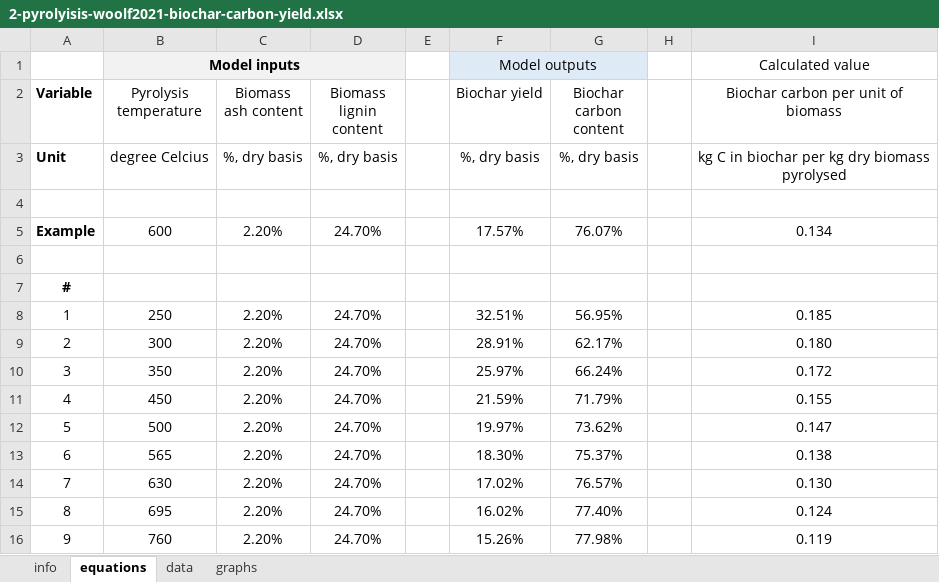
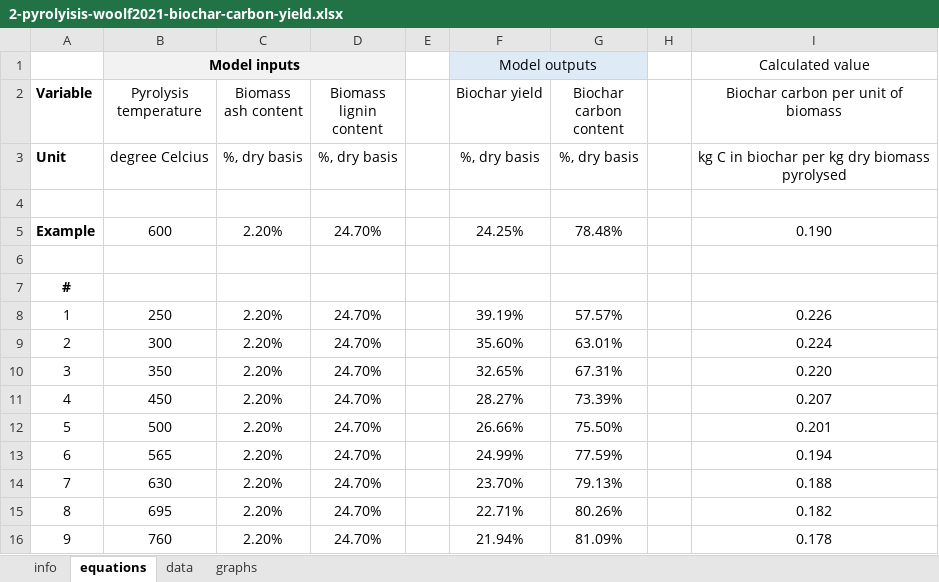
Before and after one commit to ntropy-esa/biochar-systems-dev, an Excel workbook: content/en/modules/2-pyrolysis/2-pyrolyisis-woolf2021-biochar-carbon-yield.xlsx, sheet equations, drawn as a sheet; only a part is shown; values as stored, in another font and other column widths than the file's, no borders; the diff covers the shown part only; the diff names each change by its address in the sheet, - before the commit and + after, or states it on an @@ line.

Commit message:
Work on modules

```diff
--- a/content/en/modules/2-pyrolysis/2-pyrolyisis-woolf2021-biochar-carbon-yield.xlsx (sheet equations)
+++ b/content/en/modules/2-pyrolysis/2-pyrolyisis-woolf2021-biochar-carbon-yield.xlsx (sheet equations)
-F5 (Biochar yield): 17.57%
+F5 (Biochar yield): 24.25%
-G5 (Biochar carbon content): 76.07%
+G5 (Biochar carbon content): 78.48%
-I5: 0.134
+I5: 0.190
-F8 (Biochar yield): 32.51%
+F8 (Biochar yield): 39.19%
-G8 (Biochar carbon content): 56.95%
+G8 (Biochar carbon content): 57.57%
-I8: 0.185
+I8: 0.226
-F9 (Biochar yield): 28.91%
+F9 (Biochar yield): 35.60%
-G9 (Biochar carbon content): 62.17%
+G9 (Biochar carbon content): 63.01%
-I9: 0.180
+I9: 0.224
-F10 (Biochar yield): 25.97%
+F10 (Biochar yield): 32.65%
-G10 (Biochar carbon content): 66.24%
+G10 (Biochar carbon content): 67.31%
-I10: 0.172
+I10: 0.220
-F11 (Biochar yield): 21.59%
+F11 (Biochar yield): 28.27%
-G11 (Biochar carbon content): 71.79%
+G11 (Biochar carbon content): 73.39%
-I11: 0.155
+I11: 0.207
-F12 (Biochar yield): 19.97%
+F12 (Biochar yield): 26.66%
-G12 (Biochar carbon content): 73.62%
+G12 (Biochar carbon content): 75.50%
-I12: 0.147
+I12: 0.201
-F13 (Biochar yield): 18.30%
+F13 (Biochar yield): 24.99%
-G13 (Biochar carbon content): 75.37%
+G13 (Biochar carbon content): 77.59%
-I13: 0.138
+I13: 0.194
-F14 (Biochar yield): 17.02%
+F14 (Biochar yield): 23.70%
-G14 (Biochar carbon content): 76.57%
+G14 (Biochar carbon content): 79.13%
-I14: 0.130
+I14: 0.188
-F15 (Biochar yield): 16.02%
+F15 (Biochar yield): 22.71%
-G15 (Biochar carbon content): 77.40%
+G15 (Biochar carbon content): 80.26%
-I15: 0.124
+I15: 0.182
-F16 (Biochar yield): 15.26%
+F16 (Biochar yield): 21.94%
-G16 (Biochar carbon content): 77.98%
+G16 (Biochar carbon content): 81.09%
-I16: 0.119
+I16: 0.178
```
Also changed, not shown: 63 edited cells elsewhere in this sheet, charts or pictures, 38 other files.
